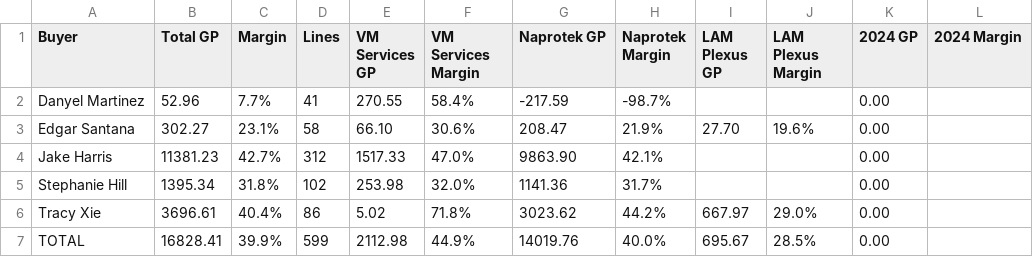
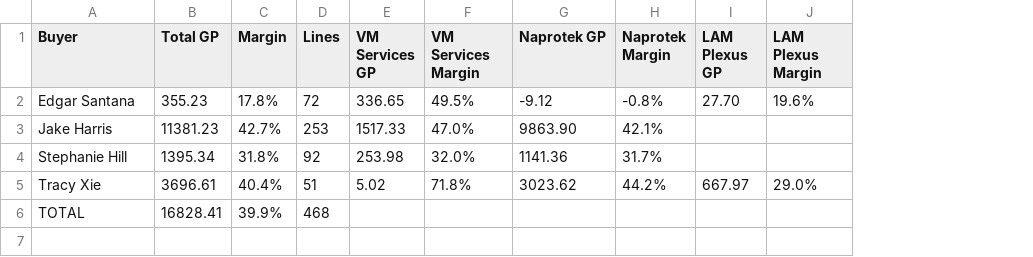
Before and after one commit to AstuteGroup/astute-workinstructions, a CSV file: Trading Analysis/LAM Billings Review/CM Billings/GP_by_Buyer_with_Margins.csv, drawn as a sheet; removed rows and columns are numbered as before the commit, all else as after; the diff names each change by its address in the sheet, - before the commit and + after, or states it on an @@ line.

```diff
--- a/Trading Analysis/LAM Billings Review/CM Billings/GP_by_Buyer_with_Margins.csv
+++ b/Trading Analysis/LAM Billings Review/CM Billings/GP_by_Buyer_with_Margins.csv
-column K (2024 GP), rows 3-7: all 0.00
-column L (2024 Margin), empty
-row 2: Danyel Martinez | 52.96 | 7.7% | 41 | 270.55 | 58.4% | -217.59 | -98.7% |  |  | 0.00
-B2 (Total GP): 302.27
+B2 (Total GP): 355.23
-C2 (Margin): 23.1%
+C2 (Margin): 17.8%
-D2 (Lines): 58
+D2 (Lines): 72
-E2 (VM Services GP): 66.10
+E2 (VM Services GP): 336.65
-F2 (VM Services Margin): 30.6%
+F2 (VM Services Margin): 49.5%
-G2 (Naprotek GP): 208.47
+G2 (Naprotek GP): -9.12
-H2 (Naprotek Margin): 21.9%
+H2 (Naprotek Margin): -0.8%
-D3 (Lines): 312
+D3 (Lines): 253
-D4 (Lines): 102
+D4 (Lines): 92
-D5 (Lines): 86
+D5 (Lines): 51
-D6 (Lines): 599
+D6 (Lines): 468
-E6 (VM Services GP): 2112.98
+E6 (VM Services GP): (empty)
-F6 (VM Services Margin): 44.9%
+F6 (VM Services Margin): (empty)
-G6 (Naprotek GP): 14019.76
+G6 (Naprotek GP): (empty)
-H6 (Naprotek Margin): 40.0%
+H6 (Naprotek Margin): (empty)
-I6 (LAM Plexus GP): 695.67
+I6 (LAM Plexus GP): (empty)
-J6 (LAM Plexus Margin): 28.5%
+J6 (LAM Plexus Margin): (empty)
```
Also changed, not shown: 4 other files.
